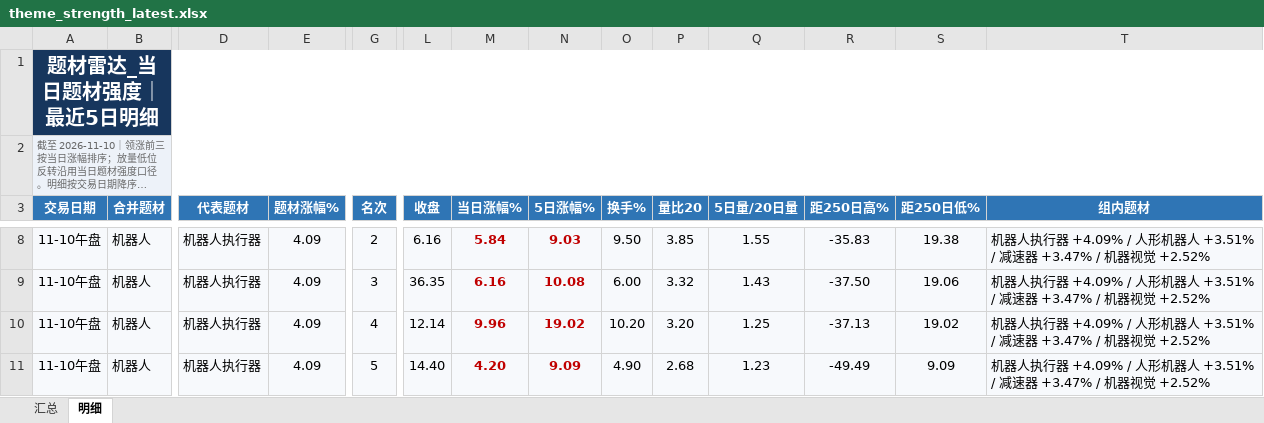
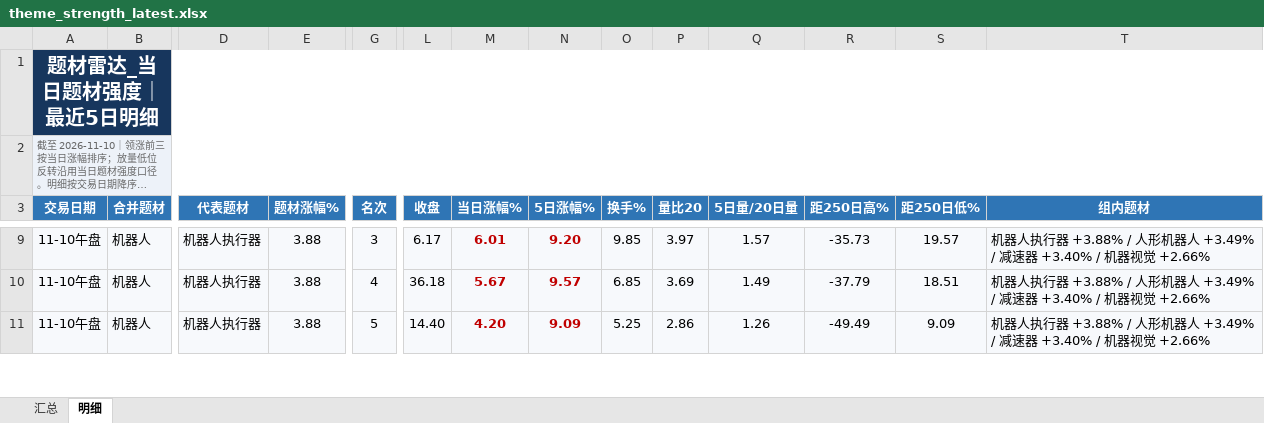
Before and after one commit to nancybhc/a-share-blast-lab, an Excel workbook: data/theme_strength_latest.xlsx, sheet 明细, drawn as a sheet; only a part is shown, gaps mark what is left out; long unchanged cells end in …; values as stored, in another font and other column widths than the file's, no borders; removed rows and columns are numbered as before the commit, all else as after; rows hold the shown columns only; the diff covers the shown part only; the diff names each change by its address in the sheet, - before the commit and + after, or states it on an @@ line.

```diff
--- a/data/theme_strength_latest.xlsx (sheet 明细)
+++ b/data/theme_strength_latest.xlsx (sheet 明细)
-E9:E10 (题材涨幅%): 4.09
+E9:E10 (题材涨幅%): 3.88
-G9 (名次): 2
+G9 (名次): 3
-L9 (收盘): 6.16
+L9 (收盘): 6.17
-M9 (当日涨幅%): 5.84
+M9 (当日涨幅%): 6.01
-N9 (5日涨幅%): 9.03
+N9 (5日涨幅%): 9.20
-O9 (换手%): 9.50
+O9 (换手%): 9.85
-P9 (量比20): 3.85
+P9 (量比20): 3.97
-Q9 (5日量/20日量): 1.55
+Q9 (5日量/20日量): 1.57
-R9 (距250日高%): -35.83
+R9 (距250日高%): -35.73
-S9 (距250日低%): 19.38
+S9 (距250日低%): 19.57
-T9:T10 (组内题材): …执行器 +4.09% / 人形机器人 +3.51% / 减速器 +3.47% / 机器视觉 +2.52%
+T9:T10 (组内题材): …执行器 +3.88% / 人形机器人 +3.49% / 减速器 +3.40% / 机器视觉 +2.66%
-G10 (名次): 3
+G10 (名次): 4
-L10 (收盘): 36.35
+L10 (收盘): 36.18
-M10 (当日涨幅%): 6.16
+M10 (当日涨幅%): 5.67
-N10 (5日涨幅%): 10.08
+N10 (5日涨幅%): 9.57
-O10 (换手%): 6.00
+O10 (换手%): 6.85
-P10 (量比20): 3.32
+P10 (量比20): 3.69
-Q10 (5日量/20日量): 1.43
+Q10 (5日量/20日量): 1.49
-R10 (距250日高%): -37.50
+R10 (距250日高%): -37.79
-S10 (距250日低%): 19.06
+S10 (距250日低%): 18.51
-row 10: 11-10午盘 | 机器人 | 机器人执行器 | 4.09 | 4 | 12.14 | 9.96 | 19.02 | 10.20 | 3.20 | 1.25 | -37.13 | 19.02 | 机器人执行器 +4.09% / 人形机器人 +3.51% / 减速器 +3.47% / 机器视觉 +2.52%
-E11 (题材涨幅%): 4.09
+E11 (题材涨幅%): 3.88
-O11 (换手%): 4.90
+O11 (换手%): 5.25
-P11 (量比20): 2.68
+P11 (量比20): 2.86
-Q11 (5日量/20日量): 1.23
+Q11 (5日量/20日量): 1.26
-T11 (组内题材): …执行器 +4.09% / 人形机器人 +3.51% / 减速器 +3.47% / 机器视觉 +2.52%
+T11 (组内题材): …执行器 +3.88% / 人形机器人 +3.49% / 减速器 +3.40% / 机器视觉 +2.66%
```
Also changed, not shown: 27 added rows, 6 removed rows, 91 edited cells and cell formats elsewhere in this sheet, sheet 汇总, 8 other files.
